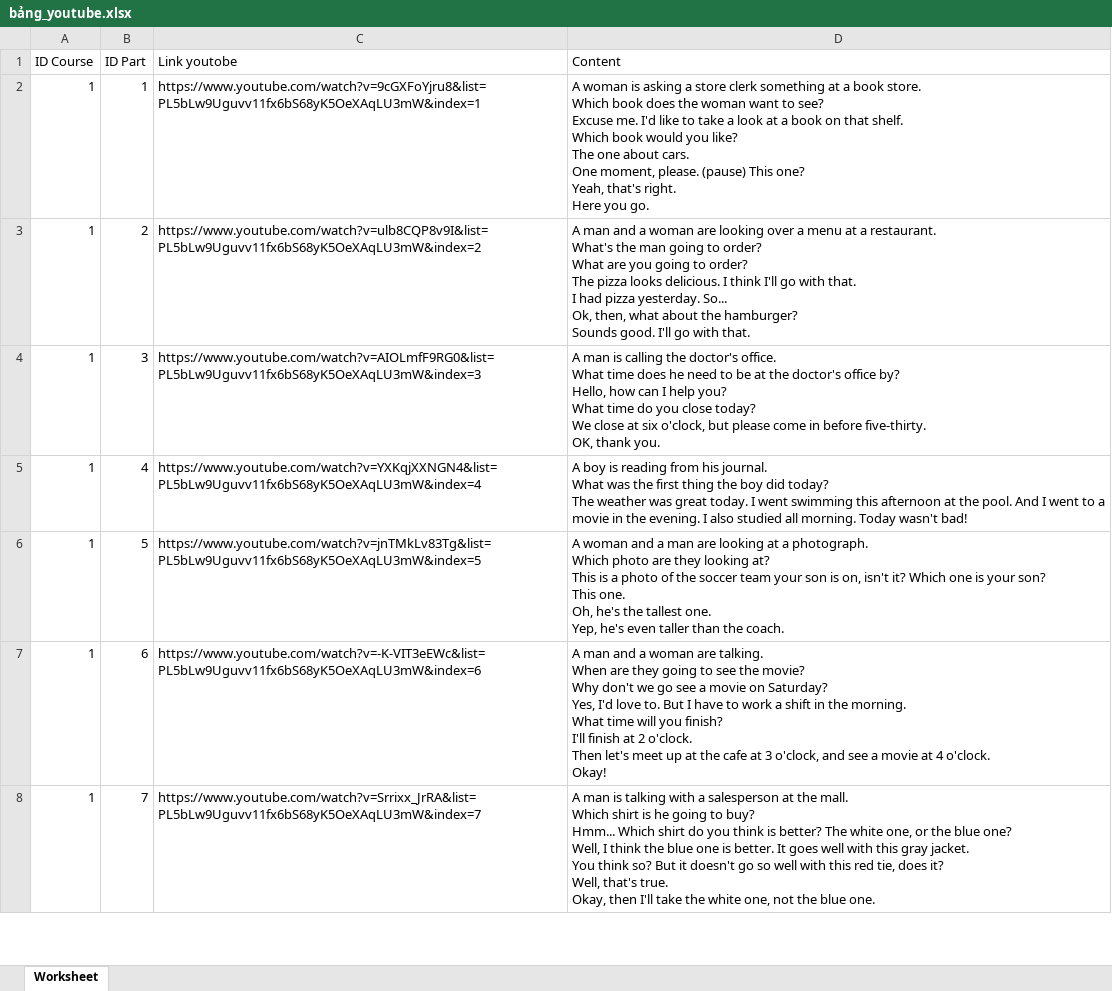
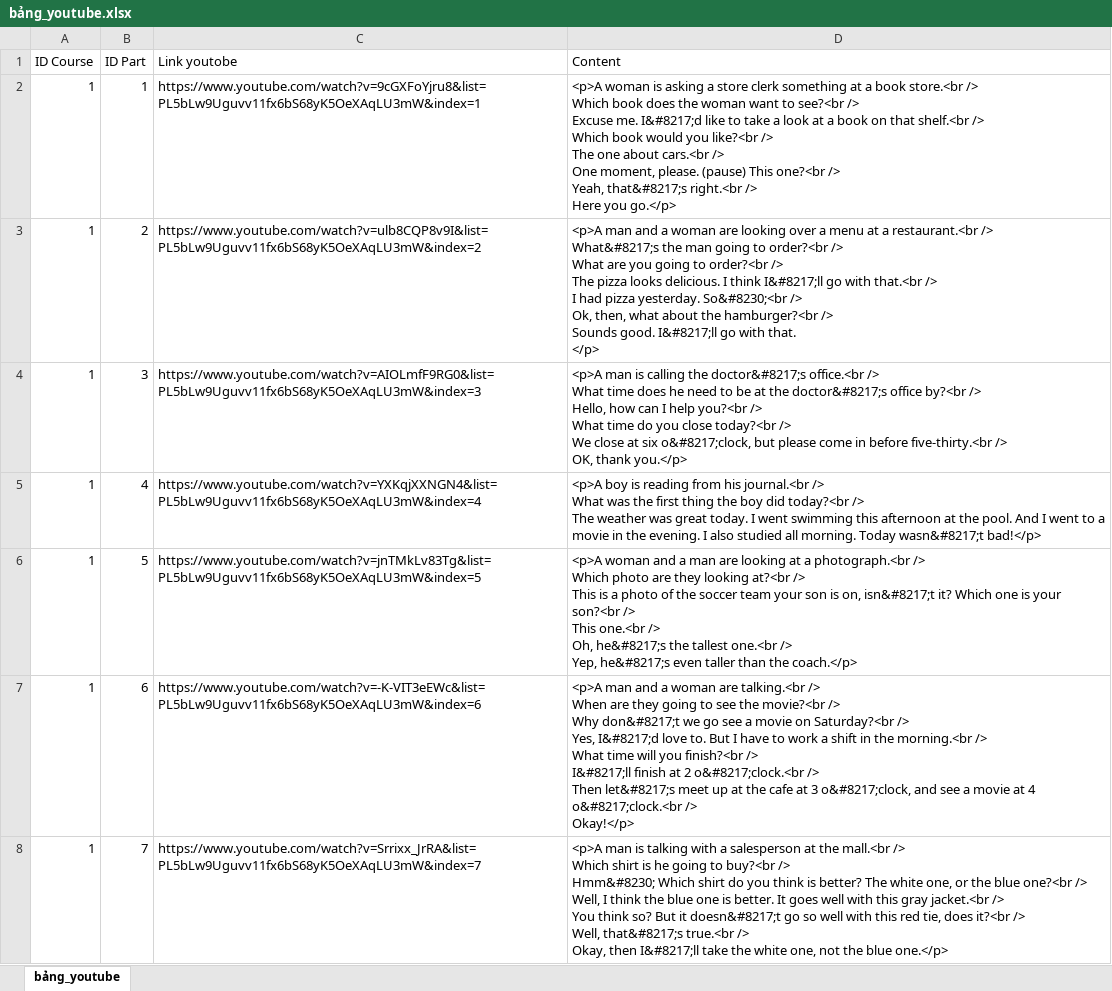
Before and after one commit to Thangvanle2000/dkt-learning, an Excel workbook: file db đuôi xlsx/bảng_youtube.xlsx, sheet bảng_youtube, drawn as a sheet; only a part is shown; values as stored, in another font and other column widths than the file's, no borders; ↵ is a line break in a cell; the diff covers the shown part only; the diff names each change by its address in the sheet, - before the commit and + after, or states it on an @@ line.

```diff
--- a/file db đuôi xlsx/bảng_youtube.xlsx (sheet bảng_youtube)
+++ b/file db đuôi xlsx/bảng_youtube.xlsx (sheet bảng_youtube)
-sheet tab: Worksheet
+sheet tab: bảng_youtube
-D2 (Content): A woman is asking a store clerk something at a book store. ↵ Which book does the woman want to see? ↵ Excuse me. I'd like to take a look at a book on that shelf. ↵ Which book would you like? ↵ The one about cars. ↵ One moment, please. (pause) This one? ↵ Yeah, that's right. ↵ Here you go.
+D2 (Content): <p>A woman is asking a store clerk something at a book store.<br /> ↵ Which book does the woman want to see?<br /> ↵ Excuse me. I&#8217;d like to take a look at a book on that shelf.<br /> ↵ Which book would you like?<br /> ↵ The one about cars.<br /> ↵ One moment, please. (pause) This one?<br /> ↵ Yeah, that&#8217;s right.<br /> ↵ Here you go.</p>
-D3 (Content): A man and a woman are looking over a menu at a restaurant. ↵ What's the man going to order? ↵ What are you going to order? ↵ The pizza looks delicious. I think I'll go with that. ↵ I had pizza yesterday. So... ↵ Ok, then, what about the hamburger? ↵ Sounds good. I'll go with that.
+D3 (Content): <p>A man and a woman are looking over a menu at a restaurant.<br /> ↵ What&#8217;s the man going to order?<br /> ↵ What are you going to order?<br /> ↵ The pizza looks delicious. I think I&#8217;ll go with that.<br /> ↵ I had pizza yesterday. So&#8230;<br /> ↵ Ok, then, what about the hamburger?<br /> ↵ Sounds good. I&#8217;ll go with that. ↵ </p>
-D4 (Content): A man is calling the doctor's office. ↵ What time does he need to be at the doctor's office by? ↵ Hello, how can I help you? ↵ What time do you close today? ↵ We close at six o'clock, but please come in before five-thirty. ↵ OK, thank you.
+D4 (Content): <p>A man is calling the doctor&#8217;s office.<br /> ↵ What time does he need to be at the doctor&#8217;s office by?<br /> ↵ Hello, how can I help you?<br /> ↵ What time do you close today?<br /> ↵ We close at six o&#8217;clock, but please come in before five-thirty.<br /> ↵ OK, thank you.</p>
-D5 (Content): A boy is reading from his journal. ↵ What was the first thing the boy did today? ↵ The weather was great today. I went swimming this afternoon at the pool. And I went to a movie in the evening. I also studied all morning. Today wasn't bad!
+D5 (Content): <p>A boy is reading from his journal.<br /> ↵ What was the first thing the boy did today?<br /> ↵ The weather was great today. I went swimming this afternoon at the pool. And I went to a movie in the evening. I also studied all morning. Today wasn&#8217;t bad!</p>
-D6 (Content): A woman and a man are looking at a photograph. ↵ Which photo are they looking at? ↵ This is a photo of the soccer team your son is on, isn't it? Which one is your son? ↵ This one. ↵ Oh, he's the tallest one. ↵ Yep, he's even taller than the coach.
+D6 (Content): <p>A woman and a man are looking at a photograph.<br /> ↵ Which photo are they looking at?<br /> ↵ This is a photo of the soccer team your son is on, isn&#8217;t it? Which one is your son?<br /> ↵ This one.<br /> ↵ Oh, he&#8217;s the tallest one.<br /> ↵ Yep, he&#8217;s even taller than the coach.</p>
-D7 (Content): A man and a woman are talking. ↵ When are they going to see the movie? ↵ Why don't we go see a movie on Saturday? ↵ Yes, I'd love to. But I have to work a shift in the morning. ↵ What time will you finish? ↵ I'll finish at 2 o'clock. ↵ Then let's meet up at the cafe at 3 o'clock, and see a movie at 4 o'clock. ↵ Okay!
+D7 (Content): <p>A man and a woman are talking.<br /> ↵ When are they going to see the movie?<br /> ↵ Why don&#8217;t we go see a movie on Saturday?<br /> ↵ Yes, I&#8217;d love to. But I have to work a shift in the morning.<br /> ↵ What time will you finish?<br /> ↵ I&#8217;ll finish at 2 o&#8217;clock.<br /> ↵ Then let&#8217;s meet up at the cafe at 3 o&#8217;clock, and see a movie at 4 o&#8217;clock.<br /> ↵ Okay!</p>
-D8 (Content): A man is talking with a salesperson at the mall. ↵ Which shirt is he going to buy? ↵ Hmm... Which shirt do you think is better? The white one, or the blue one? ↵ Well, I think the blue one is better. It goes well with this gray jacket. ↵ You think so? But it doesn't go so well with this red tie, does it? ↵ Well, that's true. ↵ Okay, then I'll take the white one, not the blue one.
+D8 (Content): <p>A man is talking with a salesperson at the mall.<br /> ↵ Which shirt is he going to buy?<br /> ↵ Hmm&#8230; Which shirt do you think is better? The white one, or the blue one?<br /> ↵ Well, I think the blue one is better. It goes well with this gray jacket.<br /> ↵ You think so? But it doesn&#8217;t go so well with this red tie, does it?<br /> ↵ Well, that&#8217;s true.<br /> ↵ Okay, then I&#8217;ll take the white one, not the blue one.</p>
```
Also changed, not shown: 33 edited cells and cell formats elsewhere in this sheet, file db đuôi xlsx/bảng_audio.xlsx, file db đuôi xlsx/bảng_câu_hỏi_trắc_nghiẹm.xlsx, 23 other files.
